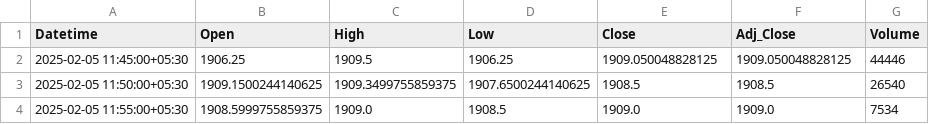
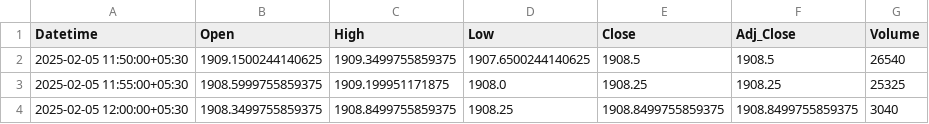
Before and after one commit to chiragpalan/stock_predictions_rnn_v2, a CSV file: temp_csv/INFY_NS.csv, drawn as a sheet.

```diff
--- a/temp_csv/INFY_NS.csv
+++ b/temp_csv/INFY_NS.csv
@@ -1,4 +1,4 @@
 Datetime,Open,High,Low,Close,Adj_Close,Volume
-2025-02-05 11:45:00+05:30,1906.25,1909.5,1906.25,1909.050048828125,1909.050048828125,44446
 2025-02-05 11:50:00+05:30,1909.1500244140625,1909.3499755859375,1907.6500244140625,1908.5,1908.5,26540
-2025-02-05 11:55:00+05:30,1908.5999755859375,1909.0,1908.5,1909.0,1909.0,7534
+2025-02-05 11:55:00+05:30,1908.5999755859375,1909.199951171875,1908.0,1908.25,1908.25,25325
+2025-02-05 12:00:00+05:30,1908.3499755859375,1908.8499755859375,1908.25,1908.8499755859375,1908.8499755859375,3040
```
Also changed, not shown: temp_csv/HDFCBANK_NS.csv, temp_csv/ICICIBANK_NS.csv, 2 other files.
